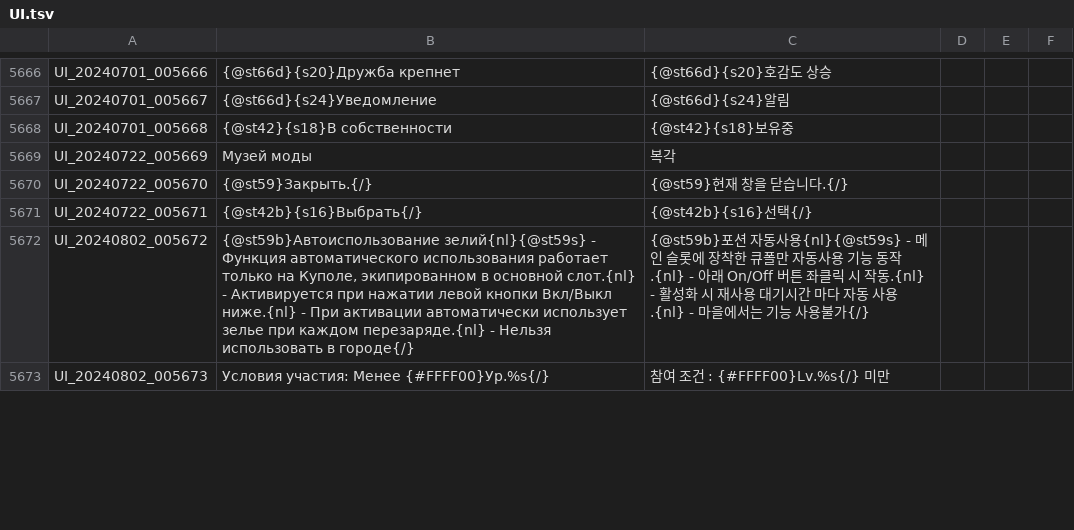
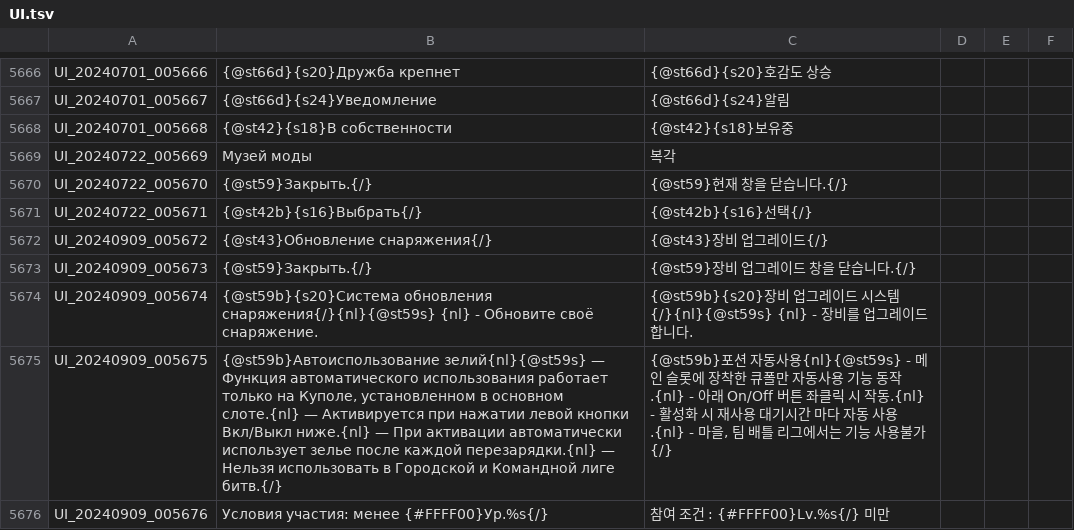
Before and after one commit to Buhster/TOS_Russian_Buhs, a TSV file: UI.tsv, drawn as a sheet; only a part is shown, gaps mark what is left out; the diff covers the shown part only.

```diff
--- a/UI.tsv
+++ b/UI.tsv
@@ -5671,3 +5671,6 @@ UI_20240722_005670	{@st59}Закрыть.{/}	{@st59}현재 창을 닫습니다.{
 UI_20240722_005671	{@st42b}{s16}Выбрать{/}	{@st42b}{s16}선택{/}
-UI_20240802_005672	{@st59b}Автоиспользование зелий{nl}{@st59s} - Функция автоматического использования работает только на Куполе, экипированном в основной слот.{nl} - Активируется при нажатии левой кнопки Вкл/Выкл ниже.{nl} - При активации автоматически использует зелье при каждом перезаряде.{nl} - Нельзя использовать в городе{/}	{@st59b}포션 자동사용{nl}{@st59s} - 메인 슬롯에 장착한 큐폴만 자동사용 기능 동작.{nl} - 아래 On/Off 버튼 좌클릭 시 작동.{nl} - 활성화 시 재사용 대기시간 마다 자동 사용.{nl} - 마을에서는 기능 사용불가{/}
-UI_20240802_005673	Условия участия: Менее {#FFFF00}Ур.%s{/}	참여 조건 : {#FFFF00}Lv.%s{/} 미만
+UI_20240909_005672	{@st43}Обновление снаряжения{/}	{@st43}장비 업그레이드{/}
+UI_20240909_005673	{@st59}Закрыть.{/}	{@st59}장비 업그레이드 창을 닫습니다.{/}
+UI_20240909_005674	{@st59b}{s20}Система обновления снаряжения{/}{nl}{@st59s} {nl} - Обновите своё снаряжение.	{@st59b}{s20}장비 업그레이드 시스템{/}{nl}{@st59s} {nl} - 장비를 업그레이드 합니다.
+UI_20240909_005675	{@st59b}Автоиспользование зелий{nl}{@st59s} — Функция автоматического использования работает только на Куполе, установленном в основном слоте.{nl} — Активируется при нажатии левой кнопки Вкл/Выкл ниже.{nl} — При активации автоматически использует зелье после каждой перезарядки.{nl} — Нельзя использовать в Городской и Командной лиге битв.{/}	{@st59b}포션 자동사용{nl}{@st59s} - 메인 슬롯에 장착한 큐폴만 자동사용 기능 동작.{nl} - 아래 On/Off 버튼 좌클릭 시 작동.{nl} - 활성화 시 재사용 대기시간 마다 자동 사용.{nl} - 마을, 팀 배틀 리그에서는 기능 사용불가{/}
+UI_20240909_005676	Условия участия: менее {#FFFF00}Ур.%s{/}	참여 조건 : {#FFFF00}Lv.%s{/} 미만
```
Also changed, not shown: 3 added rows and 1 removed row elsewhere in this file, 1 other file.
